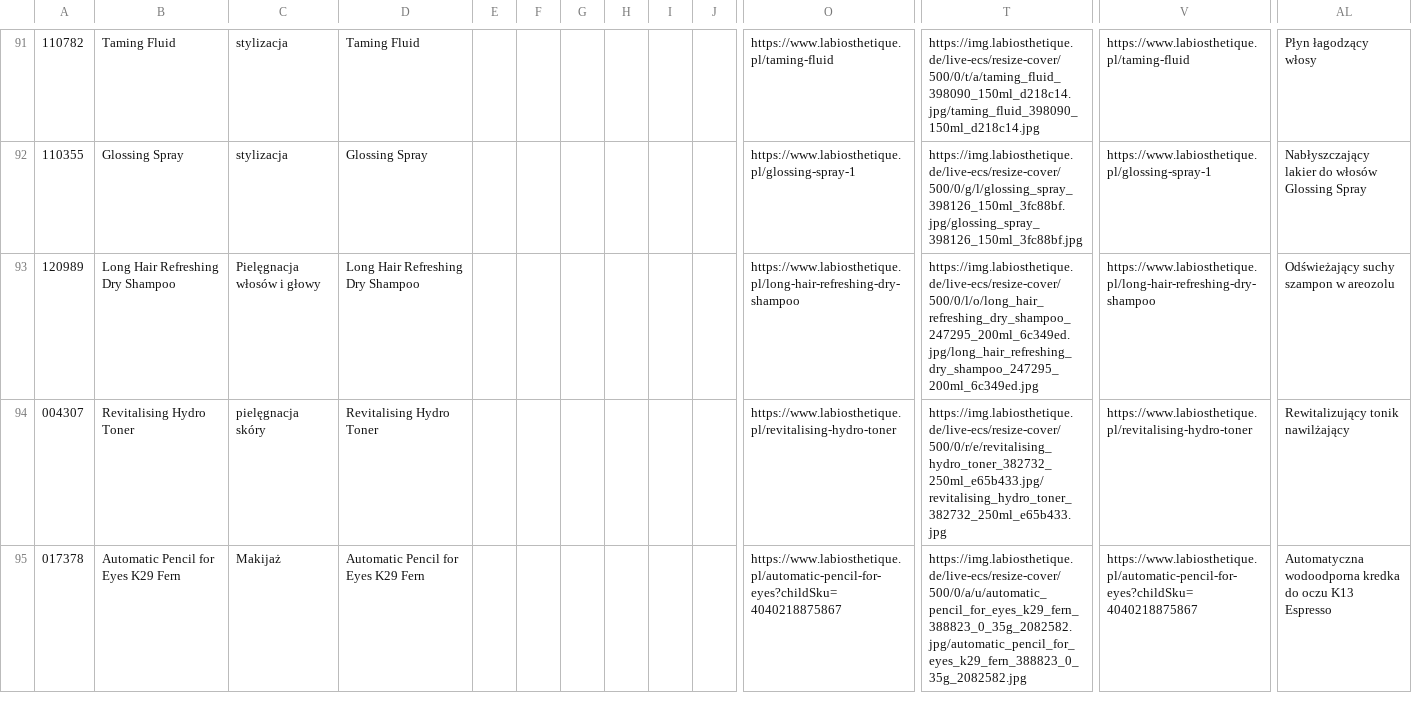
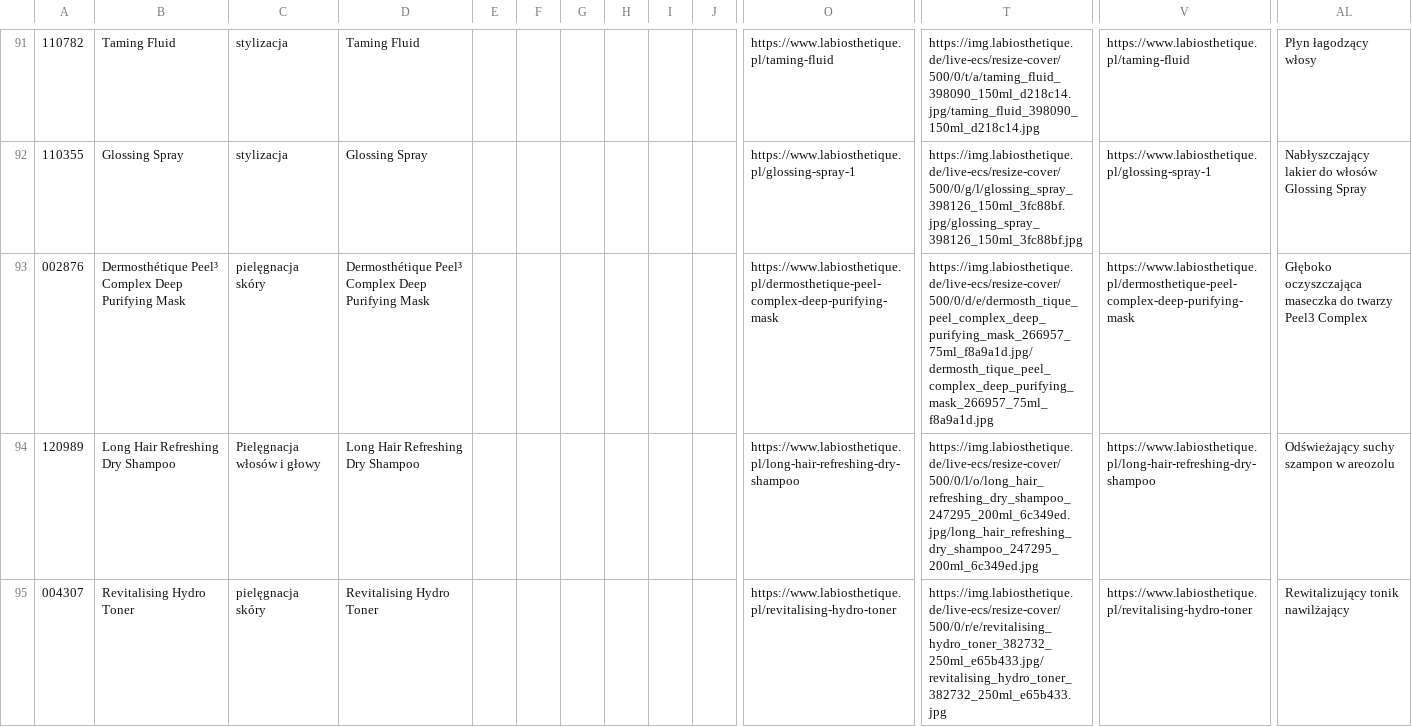
Before and after one commit to labiosthetique/public-csv, a CSV file: feed/b2c_optimizely_pl.csv, drawn as a sheet; only a part is shown, gaps mark what is left out; the shorter side is filled out with more unchanged rows; rows hold the shown columns only; the diff names each change by its address in the sheet, - before the commit and + after, or states it on an @@ line.

```diff
--- a/feed/b2c_optimizely_pl.csv
+++ b/feed/b2c_optimizely_pl.csv
+row 93: 002876 | Dermosthétique Peel³ Complex Deep Purifying Mask | pielęgnacja skóry | Dermosthétique Peel³ Complex Deep Purifying Mask |  |  |  |  |  |  | https://www.labiosthetique.pl/dermosthetique-peel-complex-deep-purifying-mask | https://img.labiosthetique.de/live-ecs/resize-cover/500/0/d/e/dermosth_tique_peel_complex_deep_purifying_mask_266957_75ml_f8a9a1d.jpg/dermosth_tique_peel_complex_deep_purifying_mask_266957_75ml_f8a9a1d.jpg | https://www.labiosthetique.pl/dermosthetique-peel-complex-deep-purifying-mask | Głęboko oczyszczająca maseczka do twarzy Peel3 Complex
```
Also changed, not shown: feed/b2c_meta_at.csv, feed/b2c_peerius_pl.csv, 22 other files.
